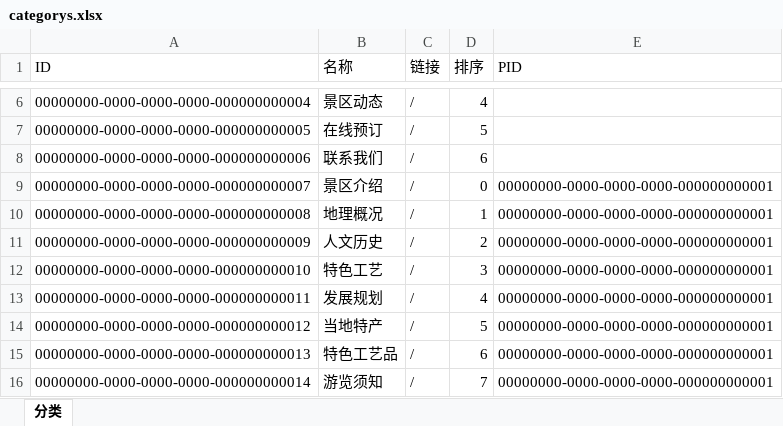
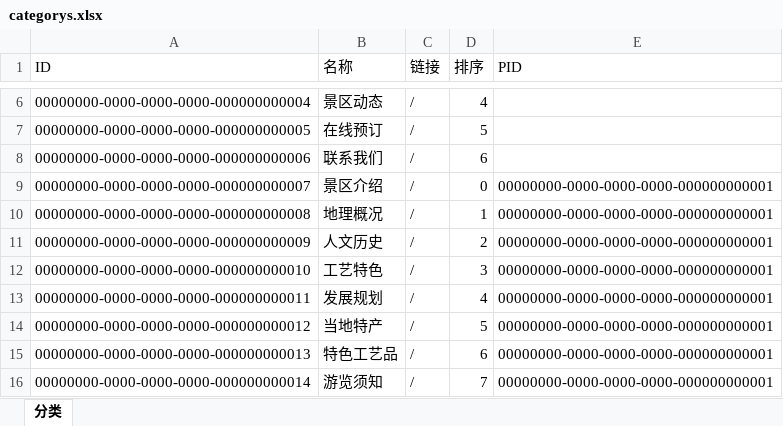
Before and after one commit to ZhiXiao-Lin/nestify, an Excel workbook: server/seeds/categorys.xlsx, sheet 分类, drawn as a sheet; only a part is shown, gaps mark what is left out; values as stored, in another font and other column widths than the file's, no borders; the diff names each change by its address in the sheet, - before the commit and + after, or states it on an @@ line.

```diff
--- a/server/seeds/categorys.xlsx (sheet 分类)
+++ b/server/seeds/categorys.xlsx (sheet 分类)
-B12 (名称): 特色工艺
+B12 (名称): 工艺特色
```
Also changed, not shown: 3 other files.
